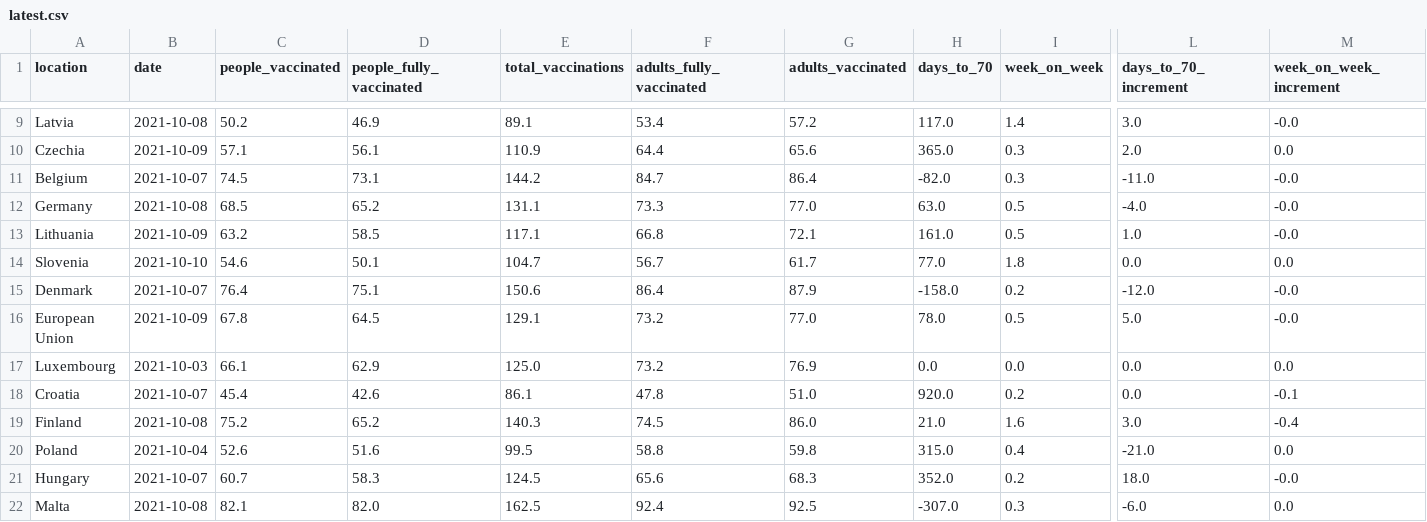
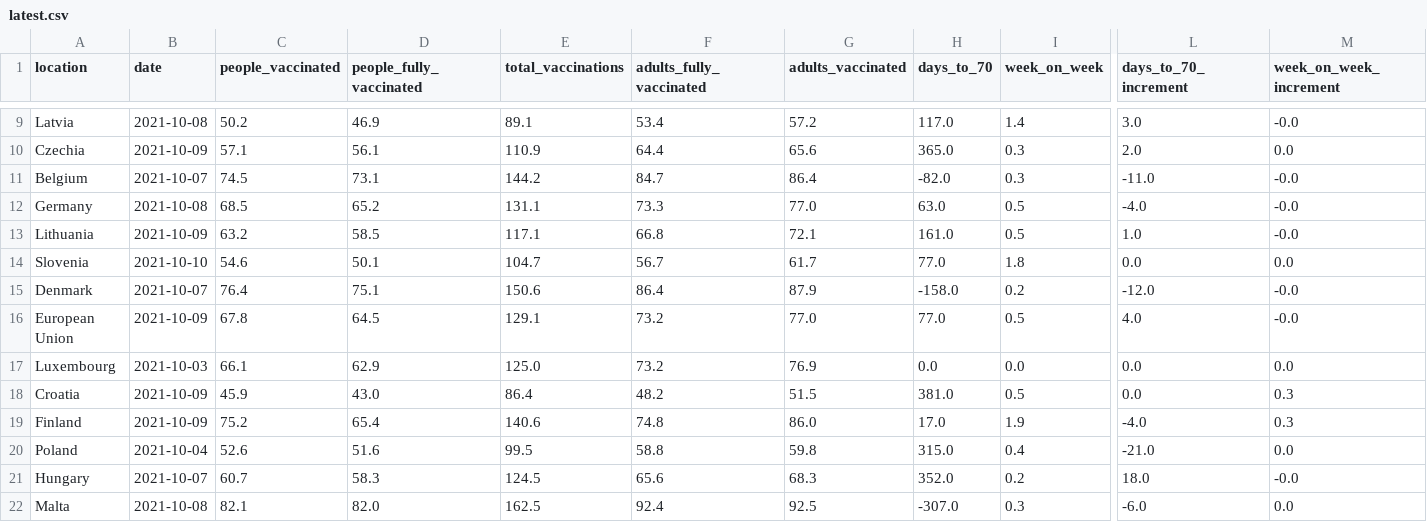
Before and after one commit to blasf1/covid_vaccine_progress_bot, a CSV file: latest.csv, drawn as a sheet; only a part is shown, gaps mark what is left out; the diff covers the shown part only; the diff names each change by its address in the sheet, - before the commit and + after, or states it on an @@ line.

```diff
--- a/latest.csv
+++ b/latest.csv
-H16 (days_to_70): 78.0
+H16 (days_to_70): 77.0
-L16 (days_to_70_increment): 5.0
+L16 (days_to_70_increment): 4.0
-B18 (date): 2021-10-07
+B18 (date): 2021-10-09
-C18 (people_vaccinated): 45.4
+C18 (people_vaccinated): 45.9
-D18 (people_fully_vaccinated): 42.6
+D18 (people_fully_vaccinated): 43.0
-E18 (total_vaccinations): 86.1
+E18 (total_vaccinations): 86.4
-F18 (adults_fully_vaccinated): 47.8
+F18 (adults_fully_vaccinated): 48.2
-G18 (adults_vaccinated): 51.0
+G18 (adults_vaccinated): 51.5
-H18 (days_to_70): 920.0
+H18 (days_to_70): 381.0
-I18 (week_on_week): 0.2
+I18 (week_on_week): 0.5
-M18 (week_on_week_increment): -0.1
+M18 (week_on_week_increment): 0.3
-B19 (date): 2021-10-08
+B19 (date): 2021-10-09
-D19 (people_fully_vaccinated): 65.2
+D19 (people_fully_vaccinated): 65.4
-E19 (total_vaccinations): 140.3
+E19 (total_vaccinations): 140.6
-F19 (adults_fully_vaccinated): 74.5
+F19 (adults_fully_vaccinated): 74.8
-H19 (days_to_70): 21.0
+H19 (days_to_70): 17.0
-I19 (week_on_week): 1.6
+I19 (week_on_week): 1.9
-L19 (days_to_70_increment): 3.0
+L19 (days_to_70_increment): -4.0
-M19 (week_on_week_increment): -0.4
+M19 (week_on_week_increment): 0.3
```
Also changed, not shown: 23 edited cells elsewhere in this file, output/EuropeanUnion.csv, output/Finland.csv, 2 other files.
